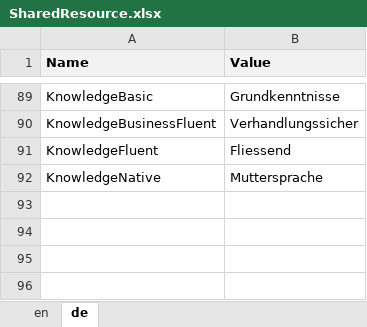
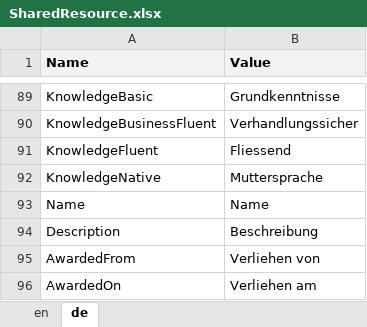
Before and after one commit to theodoracatos/vitae, an Excel workbook: Vitae/Library/Resources/SharedResource.xlsx, sheet de, drawn as a sheet; only a part is shown, gaps mark what is left out; values as stored, in another font and other column widths than the file's, no borders; the diff names each change by its address in the sheet, - before the commit and + after, or states it on an @@ line.

Commit message:
Awards implemented

```diff
--- a/Vitae/Library/Resources/SharedResource.xlsx (sheet de)
+++ b/Vitae/Library/Resources/SharedResource.xlsx (sheet de)
+row 93: Name | Name
+row 94: Description | Beschreibung
+row 95: AwardedFrom | Verliehen von
+row 96: AwardedOn | Verliehen am
```
Also changed, not shown: sheet en, 15 other files.
